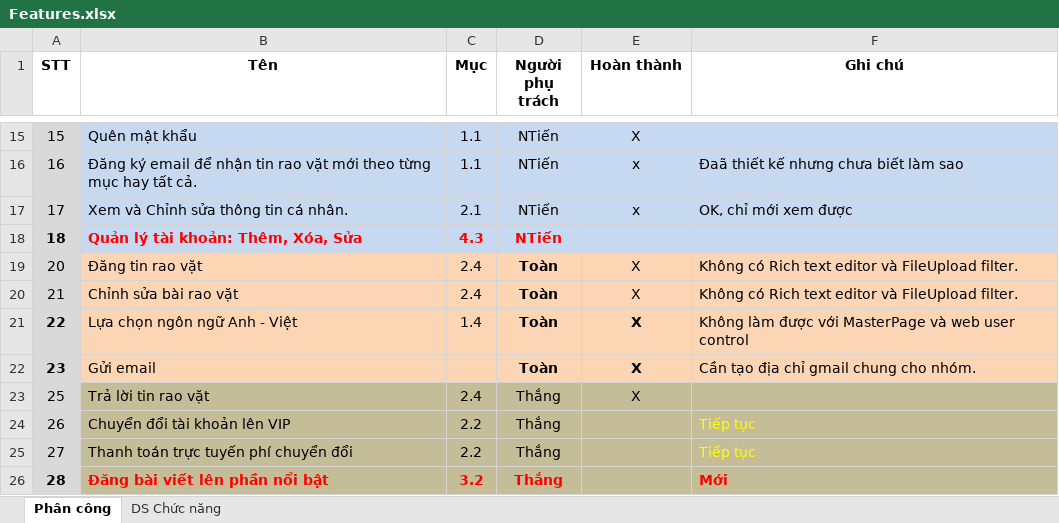
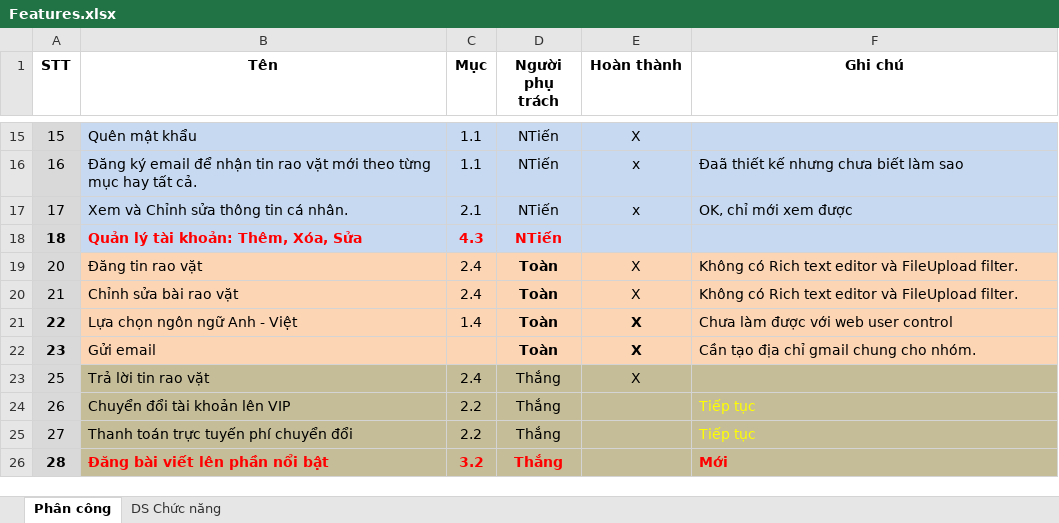
Before and after one commit to Alex7Huynh/web-b4-doan, an Excel workbook: Danh sach chuc nang/Features.xlsx, sheet Phân công, drawn as a sheet; only a part is shown, gaps mark what is left out; values as stored, in another font and other column widths than the file's, no borders; the diff names each change by its address in the sheet, - before the commit and + after, or states it on an @@ line.

Commit message:
Chọn ngôn ngữ cho Master Page. Cập nhật file dll của Captcha. Cập nhật Features.xlsx.

```diff
--- a/Danh sach chuc nang/Features.xlsx (sheet Phân công)
+++ b/Danh sach chuc nang/Features.xlsx (sheet Phân công)
-F21 (Ghi chú): Không làm được với MasterPage và web user control
+F21 (Ghi chú): Chưa làm được với web user control
```
Also changed, not shown: 7 other files.
